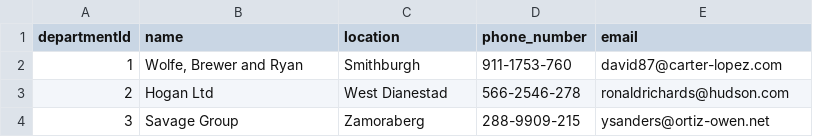
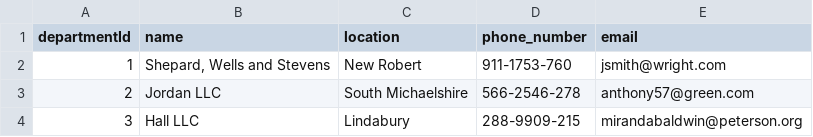
Before and after one commit to hoaihai424/Coffee-shop-Sales-Analysis-and-Business-Prediction, a CSV file: dataset/department.csv, drawn as a sheet.

```diff
--- a/dataset/department.csv
+++ b/dataset/department.csv
@@ -1,4 +1,4 @@
 departmentId,name,location,phone_number,email
-1,"Wolfe, Brewer and Ryan",Smithburgh,911-1753-760,david87@carter-lopez.com
-2,Hogan Ltd,West Dianestad,566-2546-278,ronaldrichards@hudson.com
-3,Savage Group,Zamoraberg,288-9909-215,ysanders@ortiz-owen.net
+1,"Shepard, Wells and Stevens",New Robert,911-1753-760,jsmith@wright.com
+2,Jordan LLC,South Michaelshire,566-2546-278,anthony57@green.com
+3,Hall LLC,Lindabury,288-9909-215,mirandabaldwin@peterson.org
```
Also changed, not shown: dataset/customer.csv, dataset/employee.csv, 2 other files.
